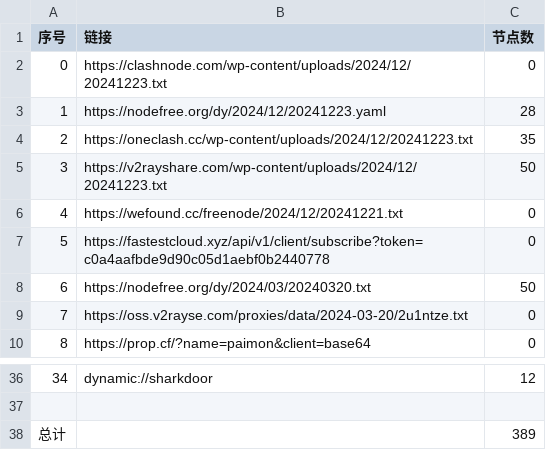
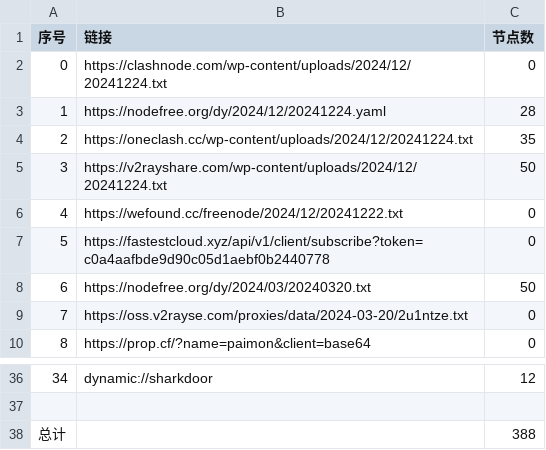
Before and after one commit to a97083435/freejie, a CSV file: freevm/list_result.csv, drawn as a sheet; only a part is shown, gaps mark what is left out.

```diff
--- a/freevm/list_result.csv
+++ b/freevm/list_result.csv
@@ -1,7 +1,7 @@
 序号,链接,节点数
-0,https://clashnode.com/wp-content/uploads/2024/12/20241223.txt,0
-1,https://nodefree.org/dy/2024/12/20241223.yaml,28
-2,https://oneclash.cc/wp-content/uploads/2024/12/20241223.txt,35
-3,https://v2rayshare.com/wp-content/uploads/2024/12/20241223.txt,50
-4,https://wefound.cc/freenode/2024/12/20241221.txt,0
+0,https://clashnode.com/wp-content/uploads/2024/12/20241224.txt,0
+1,https://nodefree.org/dy/2024/12/20241224.yaml,28
+2,https://oneclash.cc/wp-content/uploads/2024/12/20241224.txt,35
+3,https://v2rayshare.com/wp-content/uploads/2024/12/20241224.txt,50
+4,https://wefound.cc/freenode/2024/12/20241222.txt,0
 5,https://fastestcloud.xyz/api/v1/client/subscribe?token=c0a4aafbde9d90c05d1aebf0b2440778,0
@@ -37,2 +37,2 @@
 
-总计,,389
+总计,,388
```
Also changed, not shown: 13 other files.
